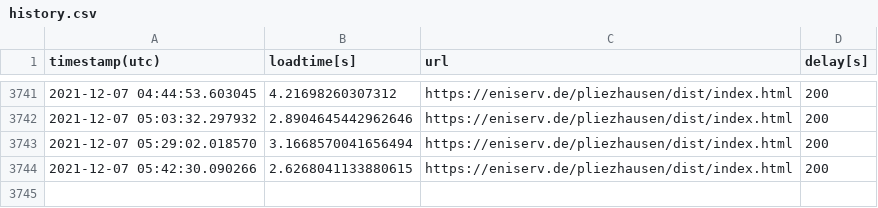
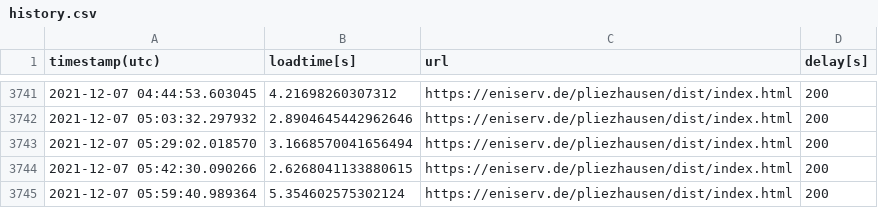
Before and after one commit to to-s/PageLoadBenchmark, a CSV file: history.csv, drawn as a sheet; only a part is shown, gaps mark what is left out; the diff names each change by its address in the sheet, - before the commit and + after, or states it on an @@ line.

```diff
--- a/history.csv
+++ b/history.csv
+row 3745: 2021-12-07 05:59:40.989364 | 5.354602575302124 | https://eniserv.de/pliezhausen/dist/index.html | 200
```
